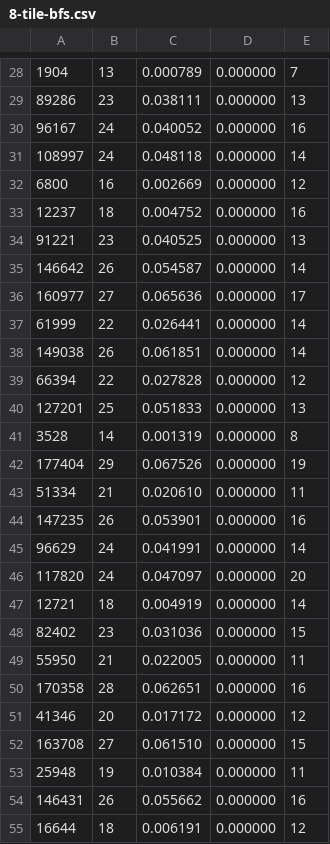
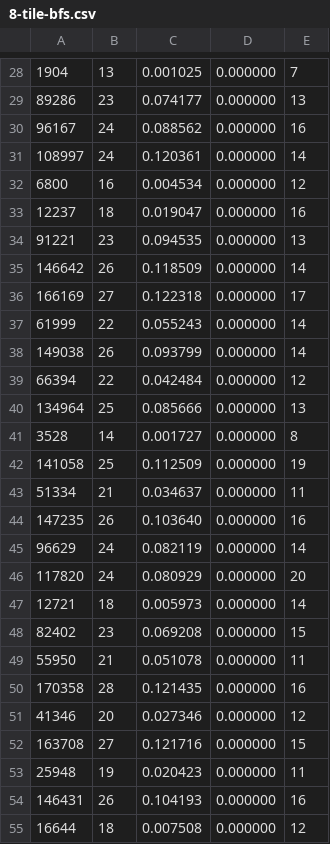
Before and after one commit to camargodev/n-tile-puzzle, a CSV file: results/8-tile-bfs.csv, drawn as a sheet; only a part is shown, gaps mark what is left out; the diff covers the shown part only.

```diff
--- a/results/8-tile-bfs.csv
+++ b/results/8-tile-bfs.csv
@@ -28,28 +28,28 @@
-1904,13,0.000789,0.000000,7
-89286,23,0.038111,0.000000,13
-96167,24,0.040052,0.000000,16
-108997,24,0.048118,0.000000,14
-6800,16,0.002669,0.000000,12
-12237,18,0.004752,0.000000,16
-91221,23,0.040525,0.000000,13
-146642,26,0.054587,0.000000,14
-160977,27,0.065636,0.000000,17
-61999,22,0.026441,0.000000,14
-149038,26,0.061851,0.000000,14
-66394,22,0.027828,0.000000,12
-127201,25,0.051833,0.000000,13
-3528,14,0.001319,0.000000,8
-177404,29,0.067526,0.000000,19
-51334,21,0.020610,0.000000,11
-147235,26,0.053901,0.000000,16
-96629,24,0.041991,0.000000,14
-117820,24,0.047097,0.000000,20
-12721,18,0.004919,0.000000,14
-82402,23,0.031036,0.000000,15
-55950,21,0.022005,0.000000,11
-170358,28,0.062651,0.000000,16
-41346,20,0.017172,0.000000,12
-163708,27,0.061510,0.000000,15
-25948,19,0.010384,0.000000,11
-146431,26,0.055662,0.000000,16
-16644,18,0.006191,0.000000,12
+1904,13,0.001025,0.000000,7
+89286,23,0.074177,0.000000,13
+96167,24,0.088562,0.000000,16
+108997,24,0.120361,0.000000,14
+6800,16,0.004534,0.000000,12
+12237,18,0.019047,0.000000,16
+91221,23,0.094535,0.000000,13
+146642,26,0.118509,0.000000,14
+166169,27,0.122318,0.000000,17
+61999,22,0.055243,0.000000,14
+149038,26,0.093799,0.000000,14
+66394,22,0.042484,0.000000,12
+134964,25,0.085666,0.000000,13
+3528,14,0.001727,0.000000,8
+141058,25,0.112509,0.000000,19
+51334,21,0.034637,0.000000,11
+147235,26,0.103640,0.000000,16
+96629,24,0.082119,0.000000,14
+117820,24,0.080929,0.000000,20
+12721,18,0.005973,0.000000,14
+82402,23,0.069208,0.000000,15
+55950,21,0.051078,0.000000,11
+170358,28,0.121435,0.000000,16
+41346,20,0.027346,0.000000,12
+163708,27,0.121716,0.000000,15
+25948,19,0.020423,0.000000,11
+146431,26,0.104193,0.000000,16
+16644,18,0.007508,0.000000,12
```
Also changed, not shown: 4 added rows, 4 removed rows and 83 edited cells elsewhere in this file, results/15-tile-astar.csv, results/8-tile-astar.csv, 7 other files.
